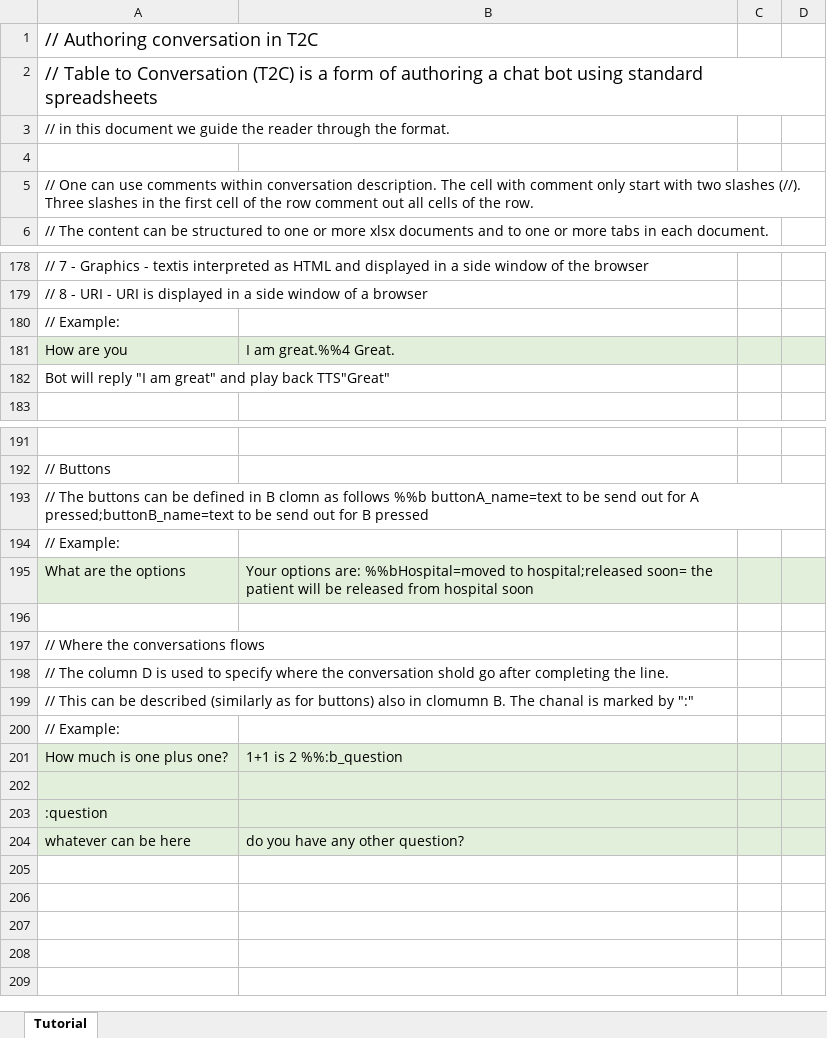
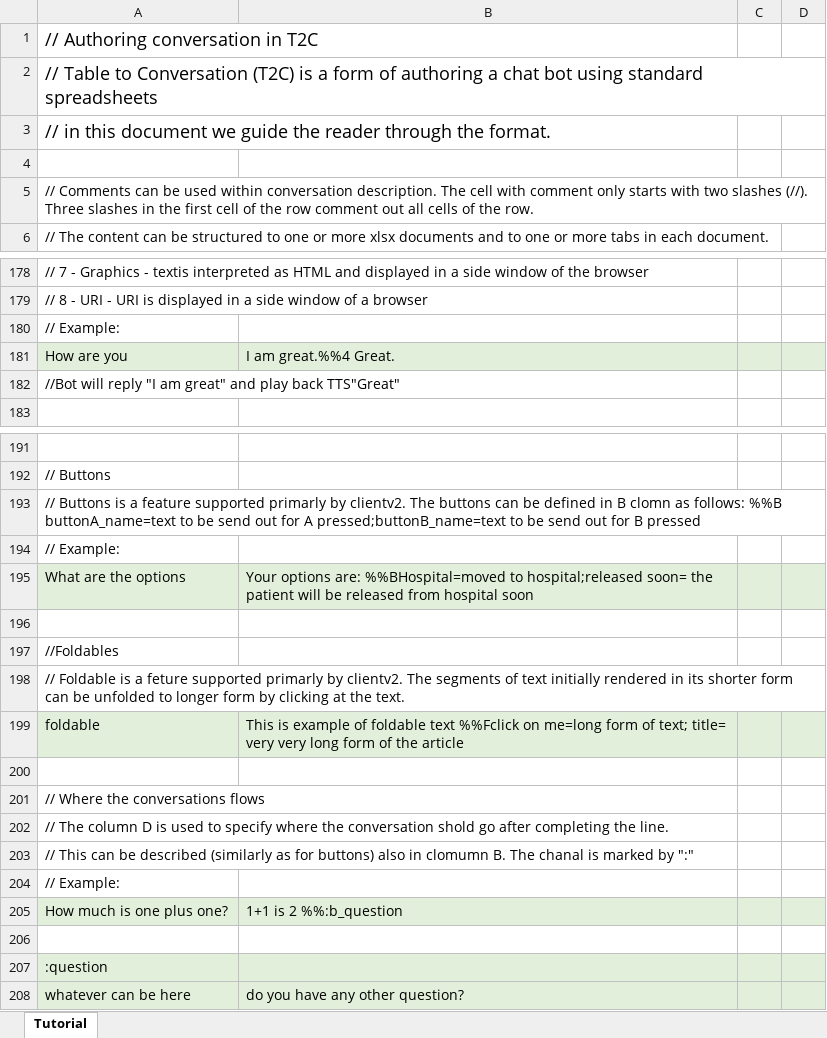
Before and after one commit to IBM/watson-assistant-workbench, an Excel workbook: example/en_app/xls/E_EN_T2C_authoring.xlsx, sheet Tutorial, drawn as a sheet; only a part is shown, gaps mark what is left out; values as stored, in another font and other column widths than the file's, no borders; addresses are those after the commit; the diff names each change by its address in the sheet, - before the commit and + after, or states it on an @@ line.

```diff
--- a/example/en_app/xls/E_EN_T2C_authoring.xlsx (sheet Tutorial)
+++ b/example/en_app/xls/E_EN_T2C_authoring.xlsx (sheet Tutorial)
@@ A3 text size: larger @@
-A5: // One can use comments within conversation description. The cell with comment only start with two…
+A5: // Comments can be used within conversation description. The cell with comment only starts with two…
-A182: Bot will reply…
+A182: //Bot will reply…
-A193: // The buttons can be defined in B clomn as follows %%b buttonA_name=text to…
+A193: // Buttons is a feature supported primarly by clientv2. The buttons can be defined in B clomn as follows: %%B buttonA_name=text to…
-B195: …options are: %%bHospital=moved to hospital;released…
+B195: …options are: %%BHospital=moved to hospital;released…
+row 196: (empty)
+row 197: //Foldables
+row 198: // Foldable is a feture supported primarly by clientv2. The segments of text initially rendered in its shorter form can be unfolded to longer form by clicking at the text.
+row 199: foldable | This is example of foldable text %%Fclick on me=long form of text; title= very very long form of the article
-A206:D206 fill: #E2EFDA
+A206:D206 fill: none
```
Also changed, not shown: example/cz_app/xls/E_CZ_T2C_authoring.xlsx, 4 other files.
